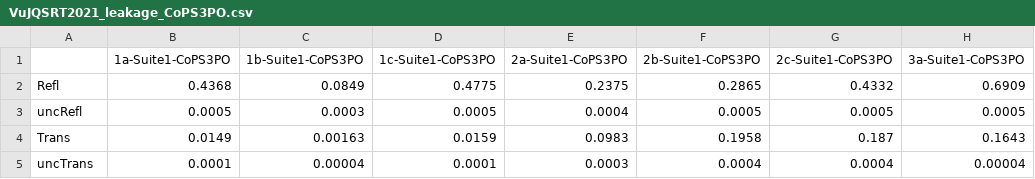
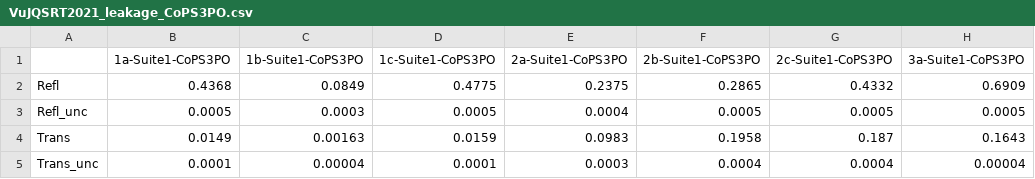
Before and after one commit to sandialabs/PlaybookMC, a CSV file: Counterparts/VuJQSRT2021/VuJQSRT2021_leakage_CoPS3PO.csv, drawn as a sheet; only a part is shown; the diff names each change by its address in the sheet, - before the commit and + after, or states it on an @@ line.

Commit message:
Version 1.1.1 - debug sph. inc.
- Debugging of spherical inclusion geometry to ensure that spheres are
non-overlapping even across periodic boundary conditions.
- Minor updates to Counterparts data formatting.

```diff
--- a/Counterparts/VuJQSRT2021/VuJQSRT2021_leakage_CoPS3PO.csv
+++ b/Counterparts/VuJQSRT2021/VuJQSRT2021_leakage_CoPS3PO.csv
-A3: uncRefl
+A3: Refl_unc
-A5: uncTrans
+A5: Trans_unc
```
Also changed, not shown: Counterparts/VuJQSRT2021/VuJQSRT2021_mean.csv, 2 other files.
